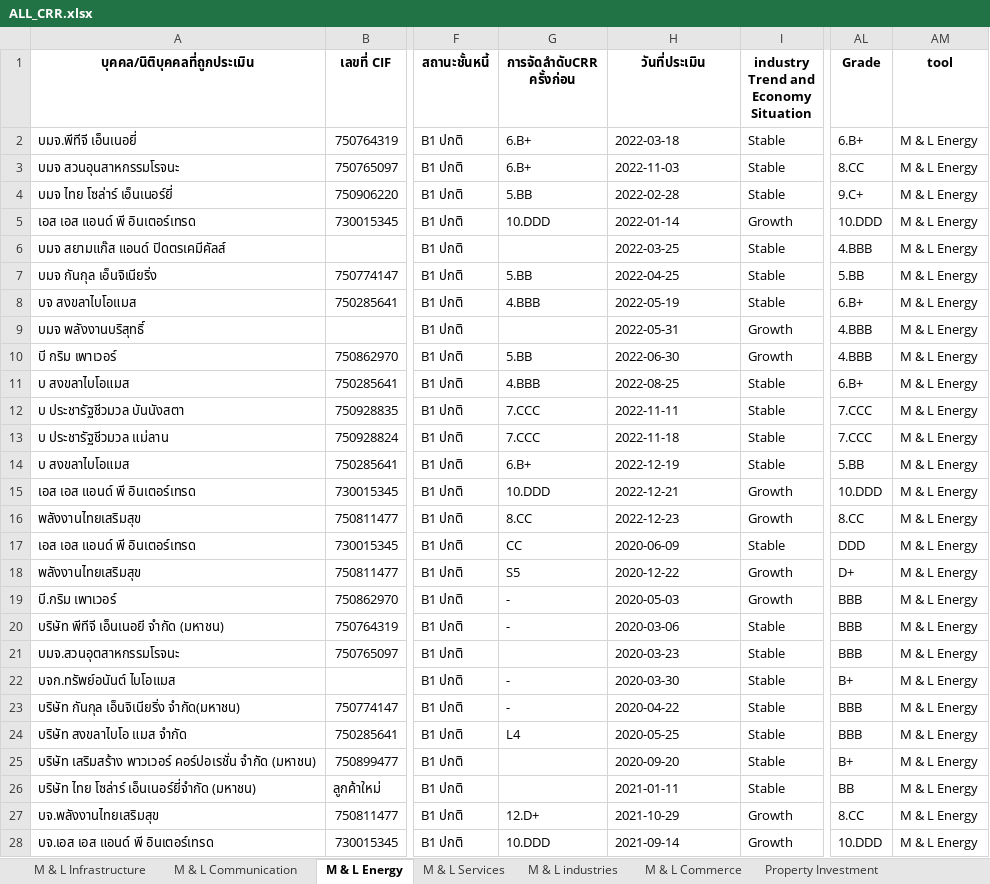
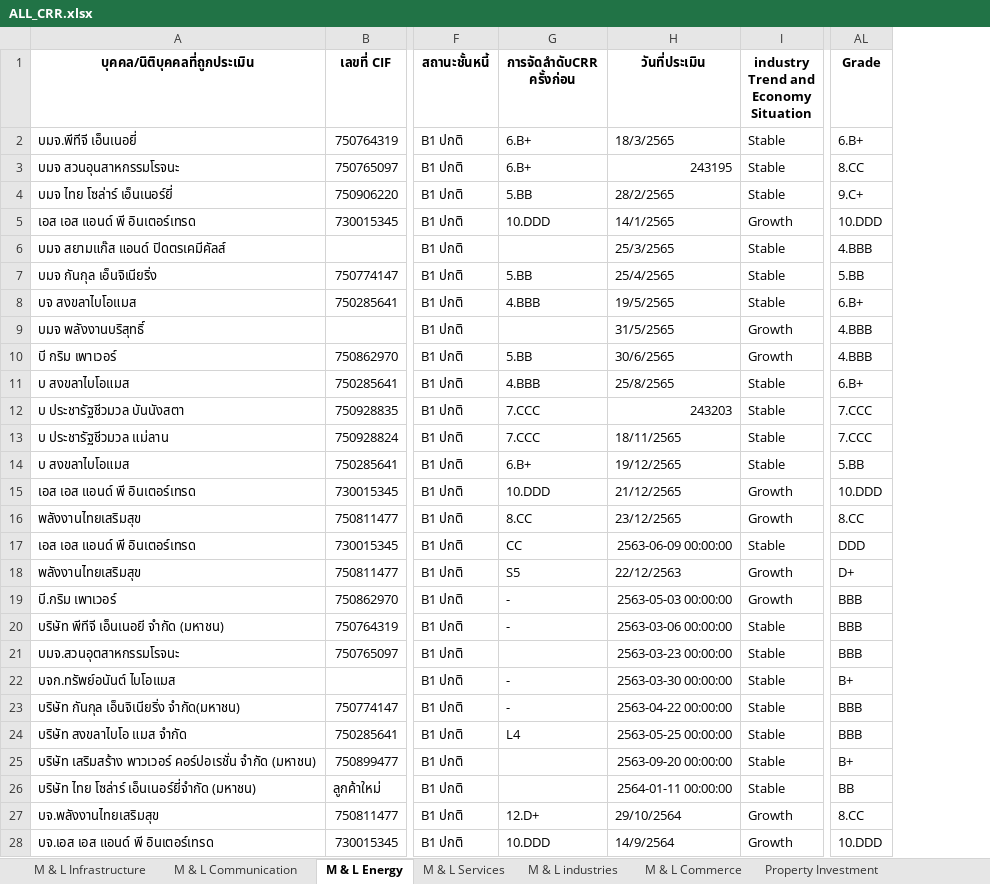
Before and after one commit to Taecpy/CRR_SICR, an Excel workbook: data_Process/ALL_CRR.xlsx, sheet M & L Energy, drawn as a sheet; only a part is shown, gaps mark what is left out; values as stored, in another font and other column widths than the file's, no borders; removed rows and columns are numbered as before the commit, all else as after; the diff covers the shown part only; the diff names each change by its address in the sheet, - before the commit and + after, or states it on an @@ line.

```diff
--- a/data_Process/ALL_CRR.xlsx (sheet M & L Energy)
+++ b/data_Process/ALL_CRR.xlsx (sheet M & L Energy)
-column AM (tool), rows 2-28: all M & L Energy
-H2 (วันที่ประเมิน): 2022-03-18
+H2 (วันที่ประเมิน): 18/3/2565
-H3 (วันที่ประเมิน): 2022-11-03
+H3 (วันที่ประเมิน): 243195
-H4 (วันที่ประเมิน): 2022-02-28
+H4 (วันที่ประเมิน): 28/2/2565
-H5 (วันที่ประเมิน): 2022-01-14
+H5 (วันที่ประเมิน): 14/1/2565
-H6 (วันที่ประเมิน): 2022-03-25
+H6 (วันที่ประเมิน): 25/3/2565
-H7 (วันที่ประเมิน): 2022-04-25
+H7 (วันที่ประเมิน): 25/4/2565
-H8 (วันที่ประเมิน): 2022-05-19
+H8 (วันที่ประเมิน): 19/5/2565
-H9 (วันที่ประเมิน): 2022-05-31
+H9 (วันที่ประเมิน): 31/5/2565
-H10 (วันที่ประเมิน): 2022-06-30
+H10 (วันที่ประเมิน): 30/6/2565
-H11 (วันที่ประเมิน): 2022-08-25
+H11 (วันที่ประเมิน): 25/8/2565
-H12 (วันที่ประเมิน): 2022-11-11
+H12 (วันที่ประเมิน): 243203
-H13 (วันที่ประเมิน): 2022-11-18
+H13 (วันที่ประเมิน): 18/11/2565
-H14 (วันที่ประเมิน): 2022-12-19
+H14 (วันที่ประเมิน): 19/12/2565
-H15 (วันที่ประเมิน): 2022-12-21
+H15 (วันที่ประเมิน): 21/12/2565
-H16 (วันที่ประเมิน): 2022-12-23
+H16 (วันที่ประเมิน): 23/12/2565
-H17 (วันที่ประเมิน): 2020-06-09
+H17 (วันที่ประเมิน): 2563-06-09 00:00:00
-H18 (วันที่ประเมิน): 2020-12-22
+H18 (วันที่ประเมิน): 22/12/2563
-H19 (วันที่ประเมิน): 2020-05-03
+H19 (วันที่ประเมิน): 2563-05-03 00:00:00
-H20 (วันที่ประเมิน): 2020-03-06
+H20 (วันที่ประเมิน): 2563-03-06 00:00:00
-H21 (วันที่ประเมิน): 2020-03-23
+H21 (วันที่ประเมิน): 2563-03-23 00:00:00
-H22 (วันที่ประเมิน): 2020-03-30
+H22 (วันที่ประเมิน): 2563-03-30 00:00:00
-H23 (วันที่ประเมิน): 2020-04-22
+H23 (วันที่ประเมิน): 2563-04-22 00:00:00
-H24 (วันที่ประเมิน): 2020-05-25
+H24 (วันที่ประเมิน): 2563-05-25 00:00:00
-H25 (วันที่ประเมิน): 2020-09-20
+H25 (วันที่ประเมิน): 2563-09-20 00:00:00
-H26 (วันที่ประเมิน): 2021-01-11
+H26 (วันที่ประเมิน): 2564-01-11 00:00:00
-H27 (วันที่ประเมิน): 2021-10-29
+H27 (วันที่ประเมิน): 29/10/2564
-H28 (วันที่ประเมิน): 2021-09-14
+H28 (วันที่ประเมิน): 14/9/2564
```
Also changed, not shown: 19 added rows and 8 edited cells elsewhere in this sheet, sheet S Commerce, sheet S services, sheet Property Investment, sheet M & L industries, sheet Property Development, sheet M & L Commerce, 6 more sheets, CRR Tracking 2023.xlsx, Mapping/template_mapping.xlsx, 25 other files.
